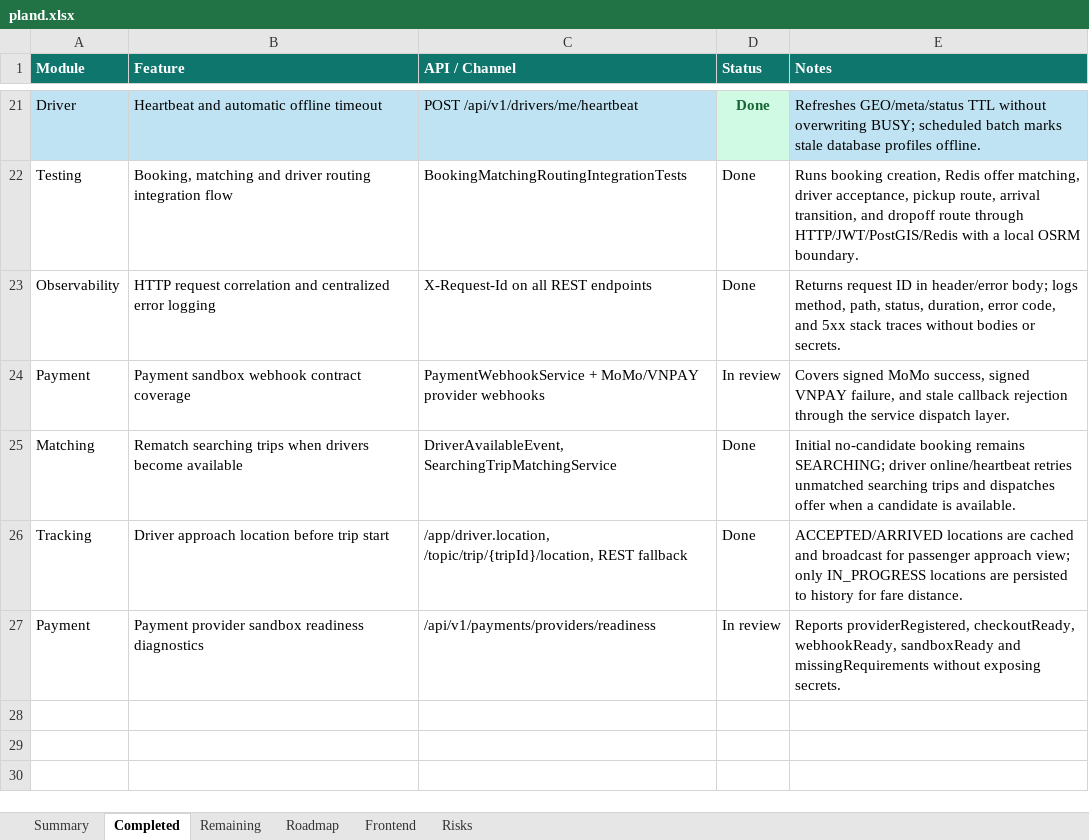
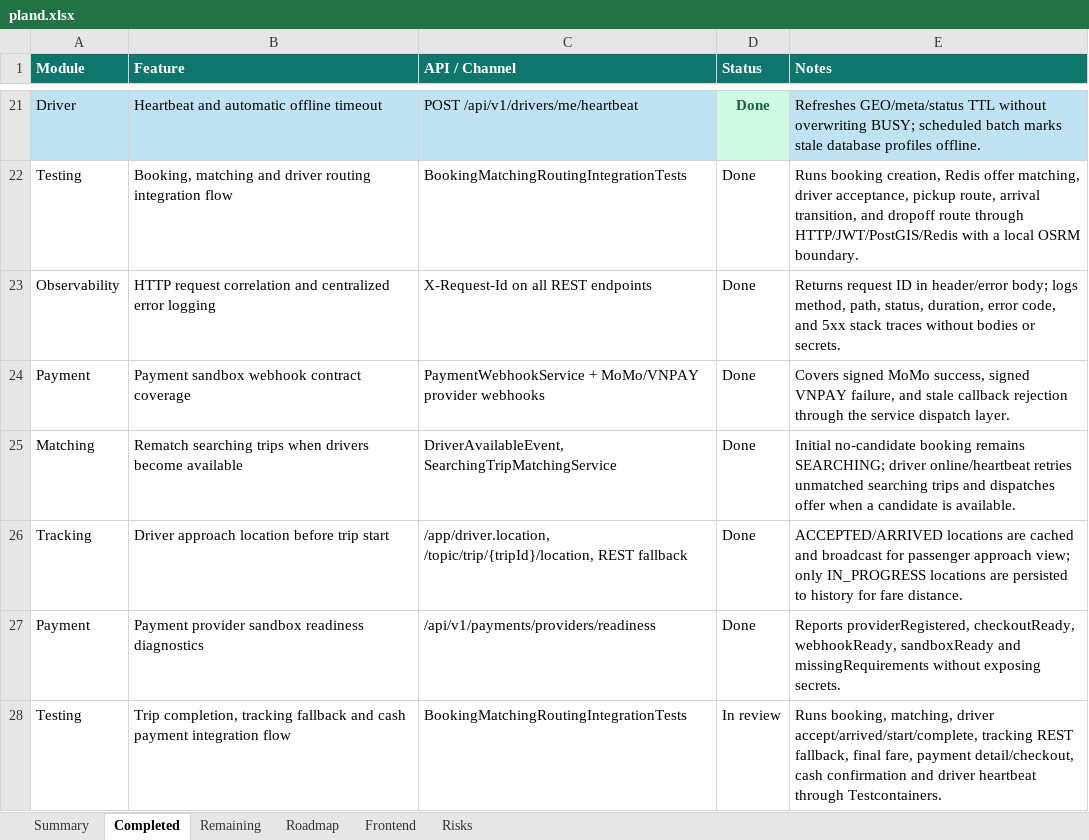
Before and after one commit to Luctran12/goride, an Excel workbook: docs/pland.xlsx, sheet Completed, drawn as a sheet; only a part is shown, gaps mark what is left out; values as stored, in another font and other column widths than the file's, no borders; table styles not drawn; the diff names each change by its address in the sheet, - before the commit and + after, or states it on an @@ line.

Commit message:
test: cover trip completion payment integration

```diff
--- a/docs/pland.xlsx (sheet Completed)
+++ b/docs/pland.xlsx (sheet Completed)
-D24 (Status): In review
+D24 (Status): Done
-D27 (Status): In review
+D27 (Status): Done
+row 28: Testing | Trip completion, tracking fallback and cash payment integration flow | BookingMatchingRoutingIntegrationTests | In review | Runs booking, matching, driver accept/arrived/start/complete, tracking REST fallback, final fare, payment detail/checkout, cash confirmation and driver heartbeat through Testcontainers.
```
Also changed, not shown: sheet Summary, sheet Frontend, sheet Remaining, sheet Roadmap, sheet Risks, 4 other files.
